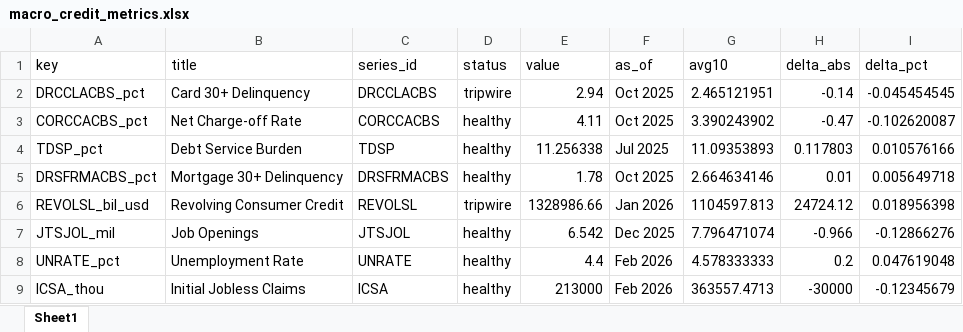
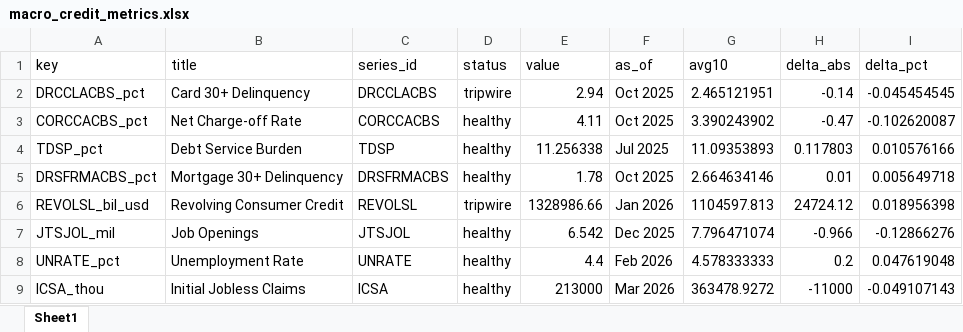
Before and after one commit to cjbrownbear/Macro-Credit-Dashboard, an Excel workbook: macro_credit_metrics.xlsx, sheet Sheet1, drawn as a sheet; values as stored, in another font and other column widths than the file's, no borders; the diff names each change by its address in the sheet, - before the commit and + after, or states it on an @@ line.

```diff
--- a/macro_credit_metrics.xlsx (sheet Sheet1)
+++ b/macro_credit_metrics.xlsx (sheet Sheet1)
-F9 (as_of): Feb 2026
+F9 (as_of): Mar 2026
-G9 (avg10): 363557.4713
+G9 (avg10): 363478.9272
-H9 (delta_abs): -30000
+H9 (delta_abs): -11000
-I9 (delta_pct): -0.12345679
+I9 (delta_pct): -0.049107143
```
Also changed, not shown: macro_credit_timeseries.xlsx, 2 other files.
